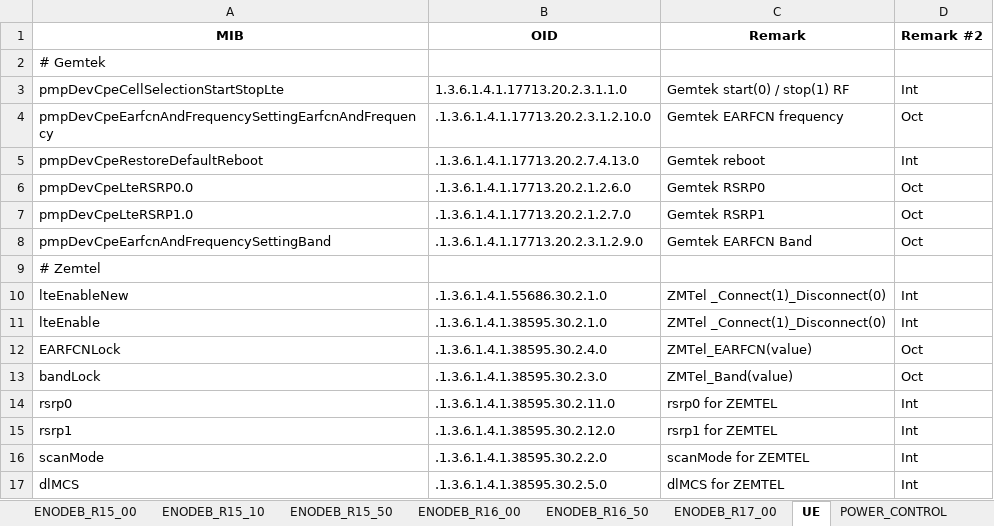
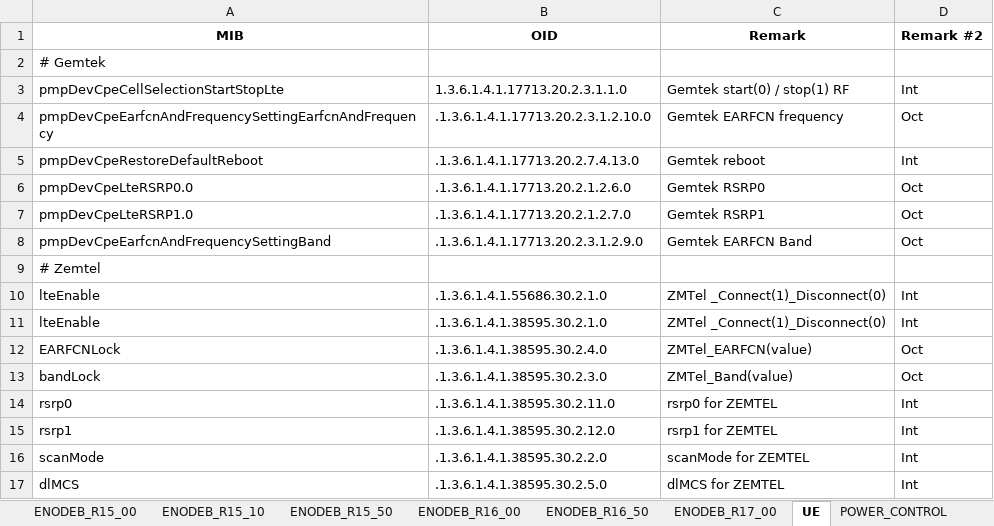
Before and after one commit to airspansvg/Testspan_Runners, an Excel workbook: src/main/resources/SNMP/MibHolder.xlsx, sheet UE, drawn as a sheet; only a part is shown; values as stored, in another font and other column widths than the file's, no borders; the diff names each change by its address in the sheet, - before the commit and + after, or states it on an @@ line.

Commit message:
change mib

```diff
--- a/src/main/resources/SNMP/MibHolder.xlsx (sheet UE)
+++ b/src/main/resources/SNMP/MibHolder.xlsx (sheet UE)
-A10 (MIB): lteEnableNew
+A10 (MIB): lteEnable
```
